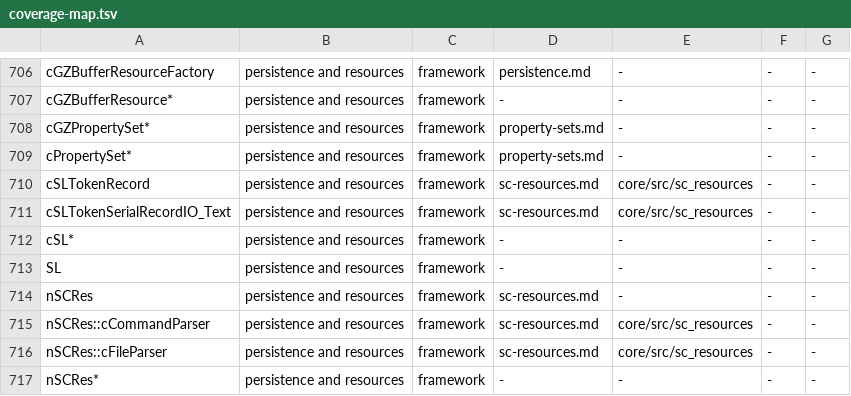
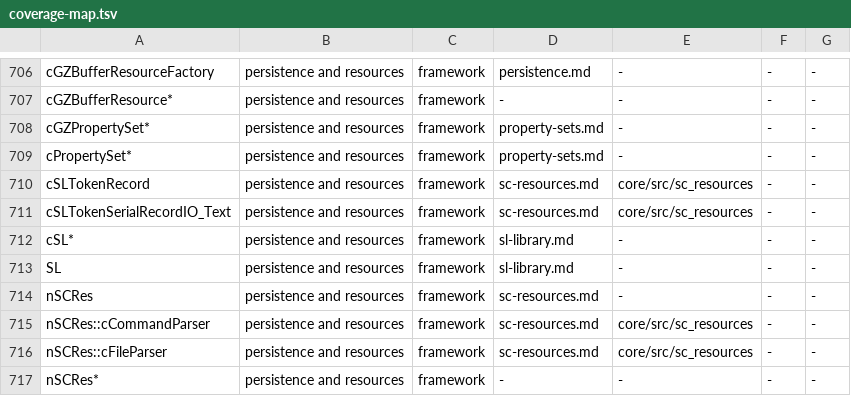
Before and after one commit to LucaSammartino/OpenSC4, a TSV file: tools/coverage-map.tsv, drawn as a sheet; only a part is shown, gaps mark what is left out.

```diff
--- a/tools/coverage-map.tsv
+++ b/tools/coverage-map.tsv
@@ -711,4 +711,4 @@ cSLTokenRecord	persistence and resources	framework	sc-resources.md	core/src/sc_r
 cSLTokenSerialRecordIO_Text	persistence and resources	framework	sc-resources.md	core/src/sc_resources	-	-
-cSL*	persistence and resources	framework	-	-	-	-
-SL	persistence and resources	framework	-	-	-	-
+cSL*	persistence and resources	framework	sl-library.md	-	-	-
+SL	persistence and resources	framework	sl-library.md	-	-	-
 nSCRes	persistence and resources	framework	sc-resources.md	-	-	-
```
Also changed, not shown: 3 other files.
